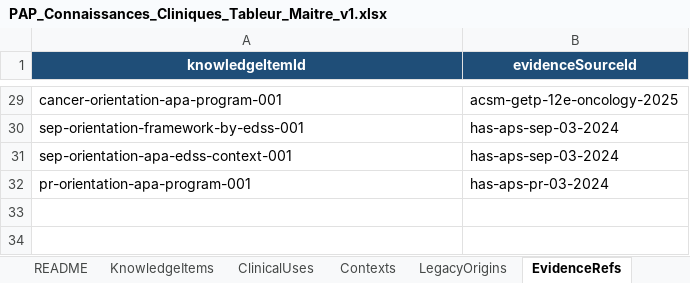
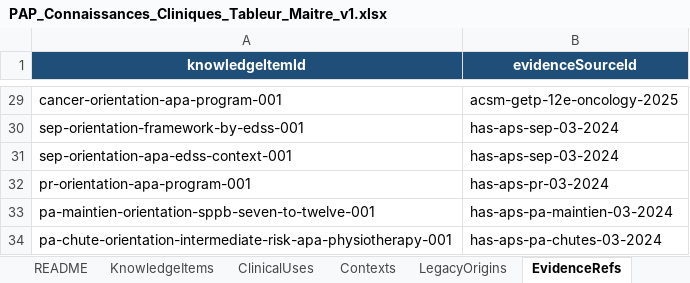
Before and after one commit to AbBe-web/PAP-Plateforme-dev, an Excel workbook: data/clinical-knowledge/PAP_Connaissances_Cliniques_Tableur_Maitre_v1.xlsx, sheet EvidenceRefs, drawn as a sheet; only a part is shown, gaps mark what is left out; values as stored, in another font and other column widths than the file's, no borders; table styles not drawn; the diff names each change by its address in the sheet, - before the commit and + after, or states it on an @@ line.

Commit message:
Orientation T1.7 - update elderly APA guidance

```diff
--- a/data/clinical-knowledge/PAP_Connaissances_Cliniques_Tableur_Maitre_v1.xlsx (sheet EvidenceRefs)
+++ b/data/clinical-knowledge/PAP_Connaissances_Cliniques_Tableur_Maitre_v1.xlsx (sheet EvidenceRefs)
+row 33: pa-maintien-orientation-sppb-seven-to-twelve-001 | has-aps-pa-maintien-03-2024
+row 34: pa-chute-orientation-intermediate-risk-apa-physiotherapy-001 | has-aps-pa-chutes-03-2024
```
Also changed, not shown: sheet KnowledgeItems, sheet PresentationTargets, sheet ClinicalUses, 2 other files.
